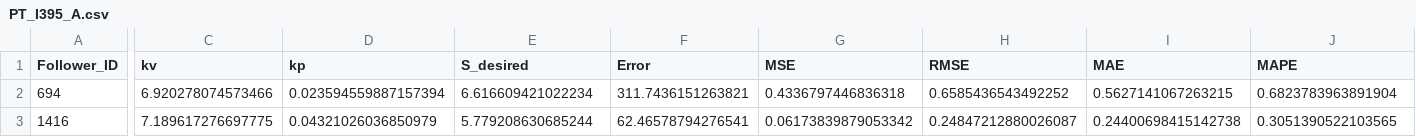
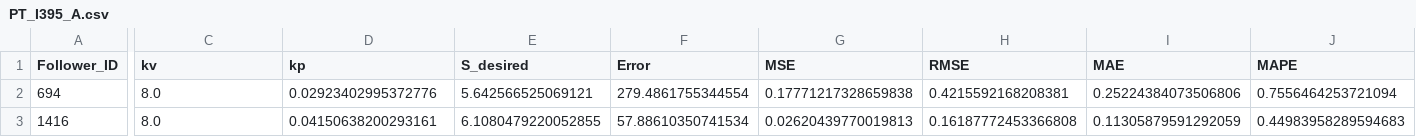
Before and after one commit to lotlouischoitslab/Comparison-of-Autonomous-Vehicles-Control-Models, a CSV file: Results/00CSP/PT_I395_A.csv, drawn as a sheet; only a part is shown, gaps mark what is left out; the diff covers the shown part only; the diff names each change by its address in the sheet, - before the commit and + after, or states it on an @@ line.

```diff
--- a/Results/00CSP/PT_I395_A.csv
+++ b/Results/00CSP/PT_I395_A.csv
-C2 (kv): 6.920278074573466
+C2 (kv): 8.0
-D2 (kp): 0.023594559887157394
+D2 (kp): 0.02923402995372776
-E2 (S_desired): 6.616609421022234
+E2 (S_desired): 5.642566525069121
-F2 (Error): 311.7436151263821
+F2 (Error): 279.4861755344554
-G2 (MSE): 0.4336797446836318
+G2 (MSE): 0.17771217328659838
-H2 (RMSE): 0.6585436543492252
+H2 (RMSE): 0.4215592168208381
-I2 (MAE): 0.5627141067263215
+I2 (MAE): 0.25224384073506806
-J2 (MAPE): 0.6823783963891904
+J2 (MAPE): 0.7556464253721094
-C3 (kv): 7.189617276697775
+C3 (kv): 8.0
-D3 (kp): 0.04321026036850979
+D3 (kp): 0.04150638200293161
-E3 (S_desired): 5.779208630685244
+E3 (S_desired): 6.1080479220052855
-F3 (Error): 62.46578794276541
+F3 (Error): 57.88610350741534
-G3 (MSE): 0.06173839879053342
+G3 (MSE): 0.02620439770019813
-H3 (RMSE): 0.24847212880026087
+H3 (RMSE): 0.16187772453366808
-I3 (MAE): 0.24400698415142738
+I3 (MAE): 0.11305879591292059
-J3 (MAPE): 0.3051390522103565
+J3 (MAPE): 0.44983958289594683
```
Also changed, not shown: 32 edited cells elsewhere in this file, Results/00CSP/PT_I294l1_A.csv, Results/00CSP/PT_I294l2_A.csv, 31 other files.
